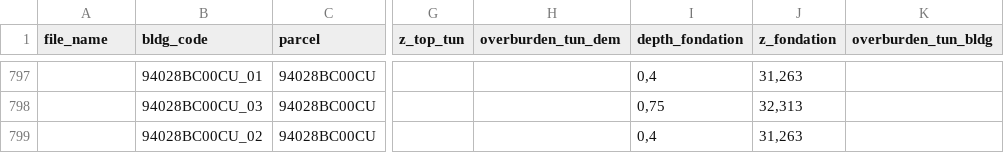
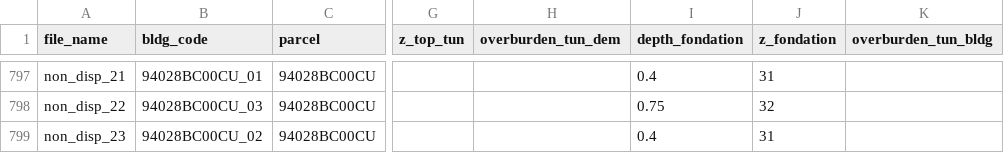
Before and after one commit to andreadanzi/epbm, a CSV file: data/buildings_orig.csv, drawn as a sheet; only a part is shown, gaps mark what is left out; the diff covers the shown part only; the diff names each change by its address in the sheet, - before the commit and + after, or states it on an @@ line.

```diff
--- a/data/buildings_orig.csv
+++ b/data/buildings_orig.csv
-A797 (file_name): (empty)
+A797 (file_name): non_disp_21
-I797 (depth_fondation): 0,4
+I797 (depth_fondation): 0.4
-J797 (z_fondation): 31,263
+J797 (z_fondation): 31
-A798 (file_name): (empty)
+A798 (file_name): non_disp_22
-I798 (depth_fondation): 0,75
+I798 (depth_fondation): 0.75
-J798 (z_fondation): 32,313
+J798 (z_fondation): 32
-A799 (file_name): (empty)
+A799 (file_name): non_disp_23
-I799 (depth_fondation): 0,4
+I799 (depth_fondation): 0.4
-J799 (z_fondation): 31,263
+J799 (z_fondation): 31
```
Also changed, not shown: 34 edited cells elsewhere in this file.
